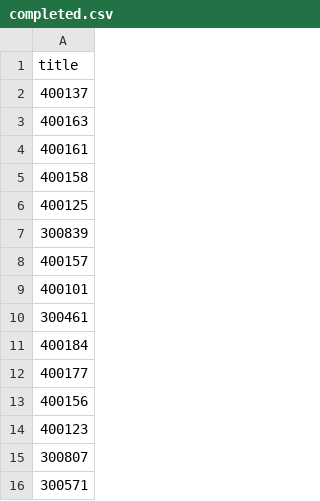
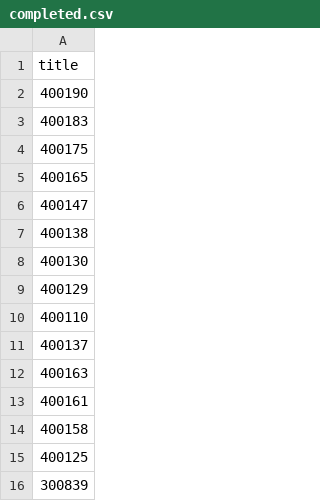
Before and after one commit to opioiddatalab/drugchecking, a CSV file: datasets/code/completed.csv, drawn as a sheet; only a part is shown; the shorter side is filled out with more unchanged rows; the diff names each change by its address in the sheet, - before the commit and + after, or states it on an @@ line.

```diff
--- a/datasets/code/completed.csv
+++ b/datasets/code/completed.csv
+row 2: 400190
+row 3: 400183
+row 4: 400175
+row 5: 400165
+row 6: 400147
+row 7: 400138
+row 8: 400130
+row 9: 400129
+row 10: 400110
```
Also changed, not shown: chemdictionary/chemdictionary.csv, status/pending.csv.
